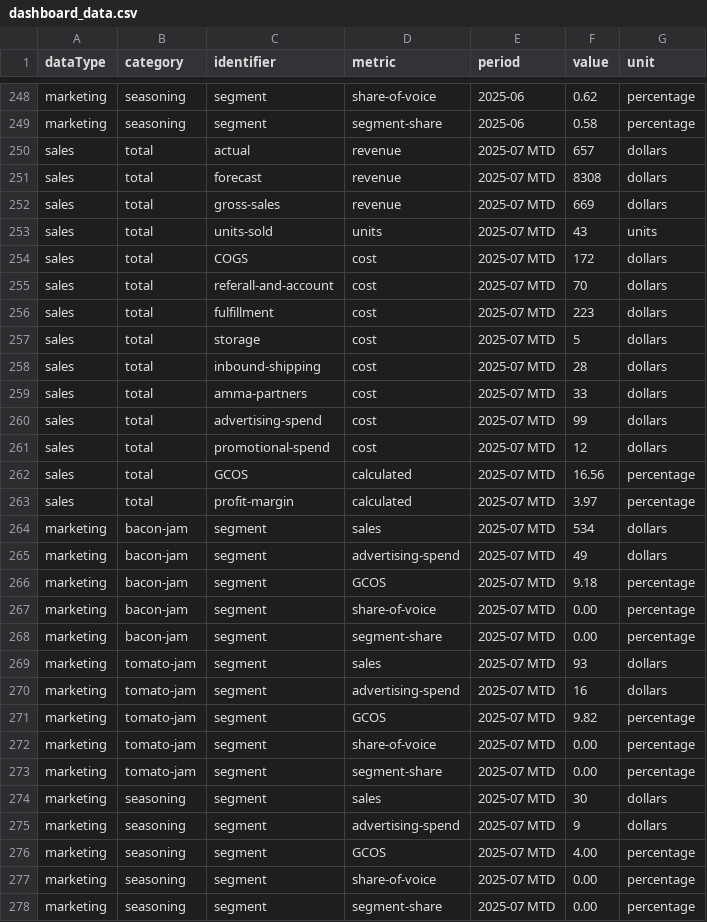
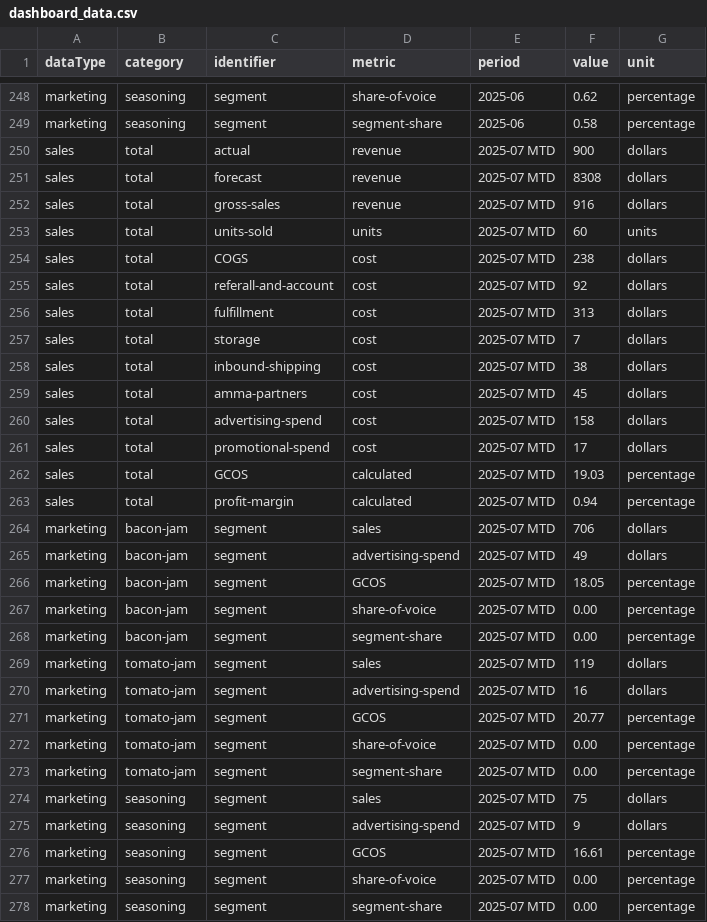
Before and after one commit to Darth-Hatem/amma-dashboard-data, a CSV file: clients/feast/dashboard_data.csv, drawn as a sheet; only a part is shown, gaps mark what is left out; the diff names each change by its address in the sheet, - before the commit and + after, or states it on an @@ line.

Commit message:
Update dashboard_data.csv

```diff
--- a/clients/feast/dashboard_data.csv
+++ b/clients/feast/dashboard_data.csv
-F250 (value): 657
+F250 (value): 900
-F252 (value): 669
+F252 (value): 916
-F253 (value): 43
+F253 (value): 60
-F254 (value): 172
+F254 (value): 238
-F255 (value): 70
+F255 (value): 92
-F256 (value): 223
+F256 (value): 313
-F257 (value): 5
+F257 (value): 7
-F258 (value): 28
+F258 (value): 38
-F259 (value): 33
+F259 (value): 45
-F260 (value): 99
+F260 (value): 158
-F261 (value): 12
+F261 (value): 17
-F262 (value): 16.56
+F262 (value): 19.03
-F263 (value): 3.97
+F263 (value): 0.94
-F264 (value): 534
+F264 (value): 706
-F266 (value): 9.18
+F266 (value): 18.05
-F269 (value): 93
+F269 (value): 119
-F271 (value): 9.82
+F271 (value): 20.77
-F274 (value): 30
+F274 (value): 75
-F276 (value): 4.00
+F276 (value): 16.61
```
